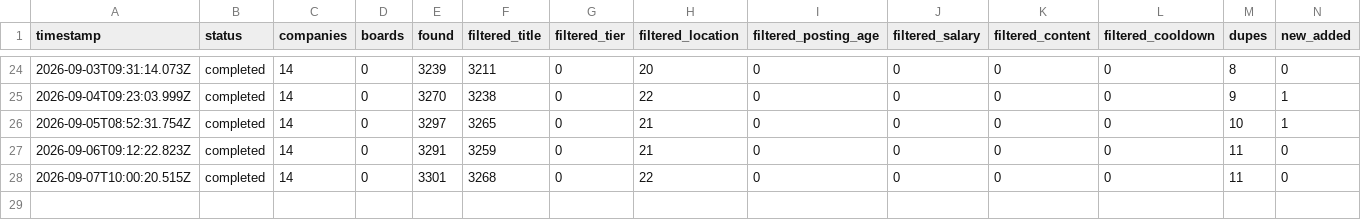
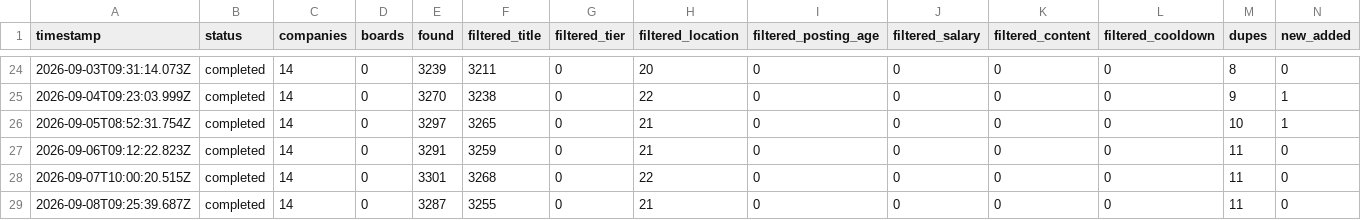
Before and after one commit to Dariolex/career-ops, a TSV file: data/scan-runs.tsv, drawn as a sheet; only a part is shown, gaps mark what is left out; rows hold the shown columns only; the diff names each change by its address in the sheet, - before the commit and + after, or states it on an @@ line.

```diff
--- a/data/scan-runs.tsv
+++ b/data/scan-runs.tsv
+row 29: 2026-09-08T09:25:39.687Z | completed | 14 | 0 | 3287 | 3255 | 0 | 21 | 0 | 0 | 0 | 0 | 11 | 0
```
Also changed, not shown: data/portal-health.tsv, 1 other file.
